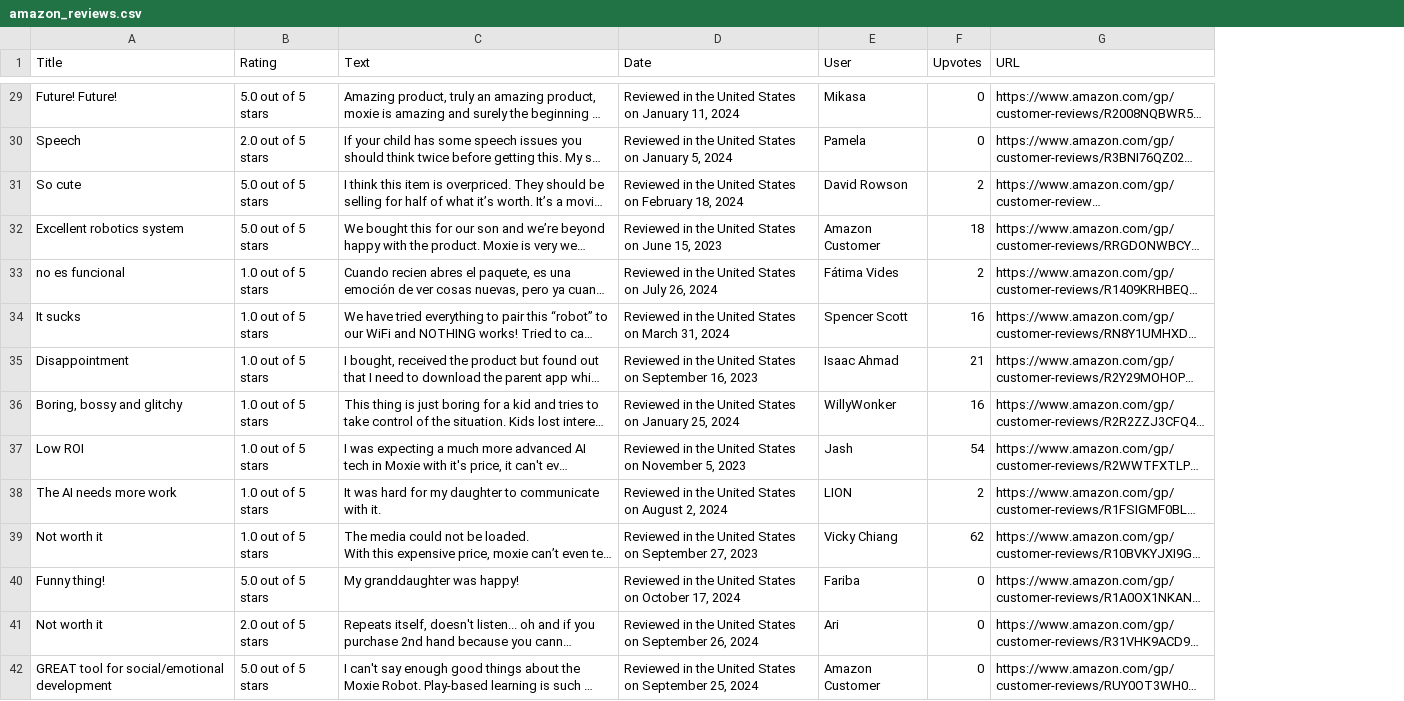
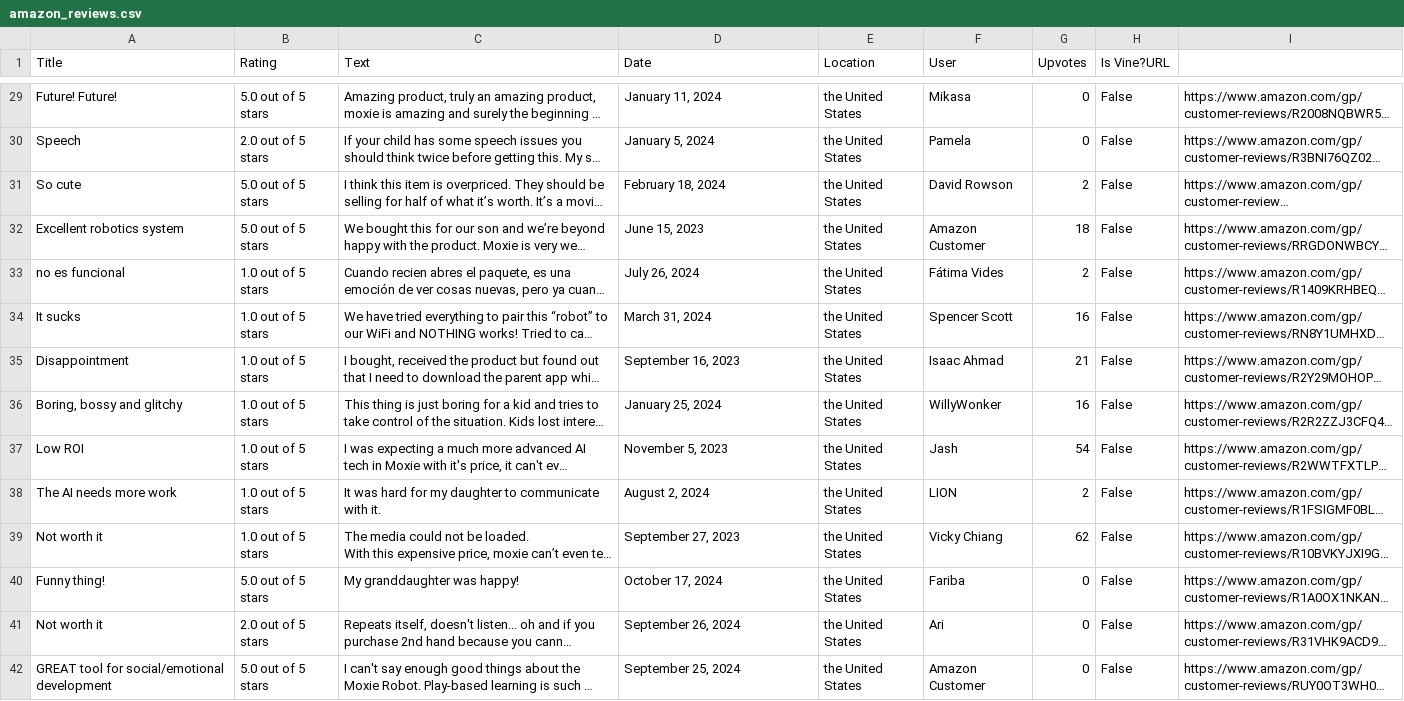
Before and after one commit to Wisc-HCI/robot-sunsetting-scraping, a CSV file: data/amazon_reviews.csv, drawn as a sheet; only a part is shown, gaps mark what is left out; long unchanged cells end in …; addresses are those after the commit; the diff covers the shown part only; the diff names each change by its address in the sheet, - before the commit and + after, or states it on an @@ line.

Commit message:
Seperated amazon dates and noted if vine

```diff
--- a/data/amazon_reviews.csv
+++ b/data/amazon_reviews.csv
+column E (Location), rows 29-42: all the United States
+column H (Is Vine?URL), rows 29-42: all False
-I1: URL
+I1: (empty)
-D29 (Date): Reviewed in the United States on January 11, 2024
+D29 (Date): January 11, 2024
-D30 (Date): Reviewed in the United States on January 5, 2024
+D30 (Date): January 5, 2024
-D31 (Date): Reviewed in the United States on February 18, 2024
+D31 (Date): February 18, 2024
-D32 (Date): Reviewed in the United States on June 15, 2023
+D32 (Date): June 15, 2023
-D33 (Date): Reviewed in the United States on July 26, 2024
+D33 (Date): July 26, 2024
-D34 (Date): Reviewed in the United States on March 31, 2024
+D34 (Date): March 31, 2024
-D35 (Date): Reviewed in the United States on September 16, 2023
+D35 (Date): September 16, 2023
-D36 (Date): Reviewed in the United States on January 25, 2024
+D36 (Date): January 25, 2024
-D37 (Date): Reviewed in the United States on November 5, 2023
+D37 (Date): November 5, 2023
-D38 (Date): Reviewed in the United States on August 2, 2024
+D38 (Date): August 2, 2024
-D39 (Date): Reviewed in the United States on September 27, 2023
+D39 (Date): September 27, 2023
-D40 (Date): Reviewed in the United States on October 17, 2024
+D40 (Date): October 17, 2024
-D41 (Date): Reviewed in the United States on September 26, 2024
+D41 (Date): September 26, 2024
-D42 (Date): Reviewed in the United States on September 25, 2024
+D42 (Date): September 25, 2024
```
Also changed, not shown: 53 edited cells elsewhere in this file, 2 other files.
